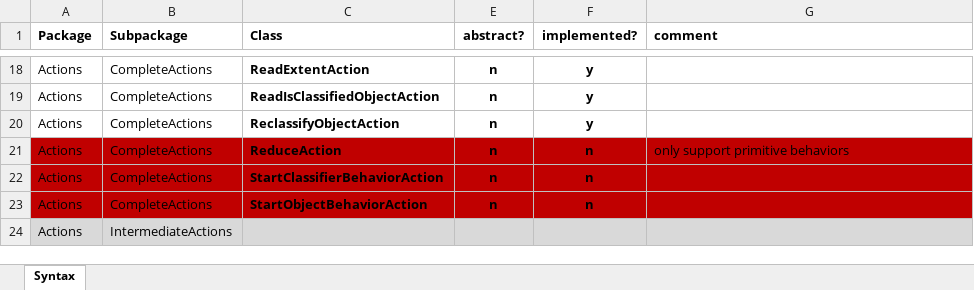
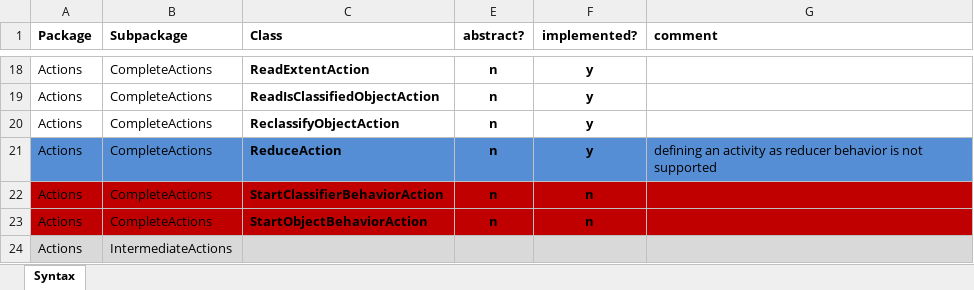
Before and after one commit to moliz/moliz.xmof, an Excel workbook: org.modelexecution.fumldebug.core/docu/fUML_concepts.xlsx, sheet Syntax, drawn as a sheet; only a part is shown, gaps mark what is left out; values as stored, in another font and other column widths than the file's, no borders; the diff names each change by its address in the sheet, - before the commit and + after, or states it on an @@ line.

Commit message:
updates list of supported fUML features

```diff
--- a/org.modelexecution.fumldebug.core/docu/fUML_concepts.xlsx (sheet Syntax)
+++ b/org.modelexecution.fumldebug.core/docu/fUML_concepts.xlsx (sheet Syntax)
-A21:C21 fill: #C00000
+A21:C21 fill: #558ED5
-E21:G21 fill: #C00000
+E21:G21 fill: #558ED5
-F21 (implemented?): n
+F21 (implemented?): y
-G21 (comment): only support primitive behaviors
+G21 (comment): defining an activity as reducer behavior is not supported
```
